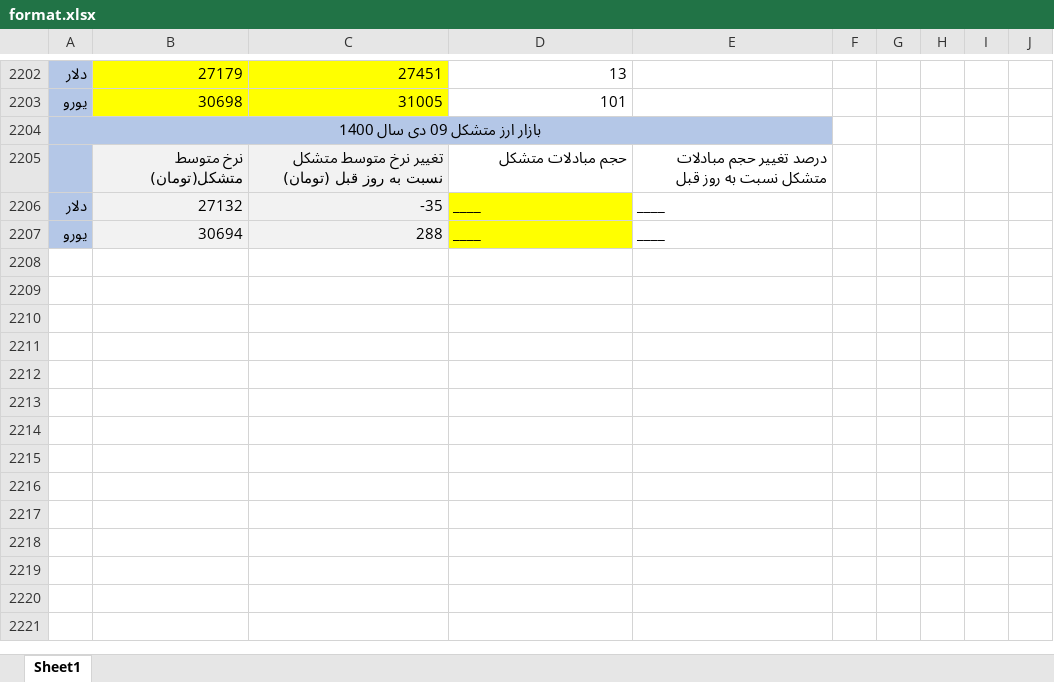
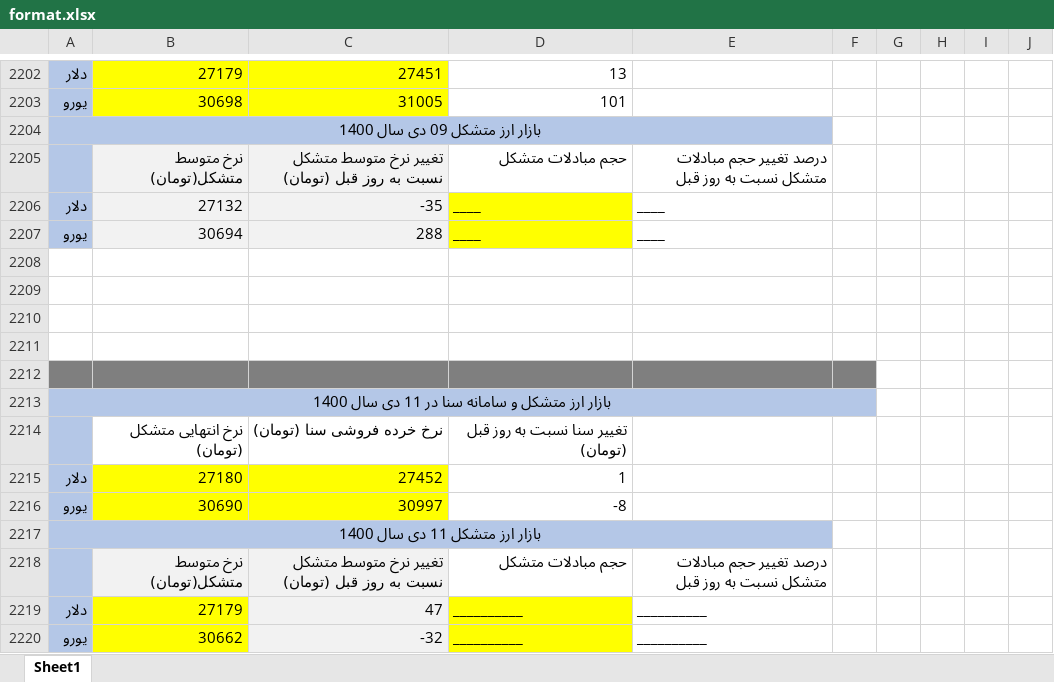
Before and after one commit to moeinmir/dendataset, an Excel workbook: format.xlsx, sheet Sheet1, drawn as a sheet; only a part is shown, gaps mark what is left out; values as stored, in another font and other column widths than the file's, no borders; the diff names each change by its address in the sheet, - before the commit and + after, or states it on an @@ line.

```diff
--- a/format.xlsx (sheet Sheet1)
+++ b/format.xlsx (sheet Sheet1)
+row 2208: (empty)
+row 2209: (empty)
+row 2210: (empty)
+row 2211: (empty)
+row 2212: (empty)
+row 2213: بازار ارز متشکل و سامانه سنا در 11 دی سال 1400
+row 2214:  | نرخ انتهایی متشکل (تومان) | نرخ خرده فروشی سنا (تومان) | تغییر سنا نسبت به روز قبل (تومان)
+row 2215: دلار | 27180 | 27452 | 1
+row 2216: یورو | 30690 | 30997 | -8
+row 2217: بازار ارز متشکل 11 دی سال 1400
+row 2218:  | نرخ متوسط متشکل(تومان) | تغییر نرخ متوسط متشکل نسبت به روز قبل (تومان) | حجم مبادلات متشکل | درصد تغییر حجم مبادلات متشکل نسبت به روز قبل
+row 2219: دلار | 27179 | 47 | __________ | __________
+row 2220: یورو | 30662 | -32 | __________ | __________
```
Also changed, not shown: data.xlsx.
